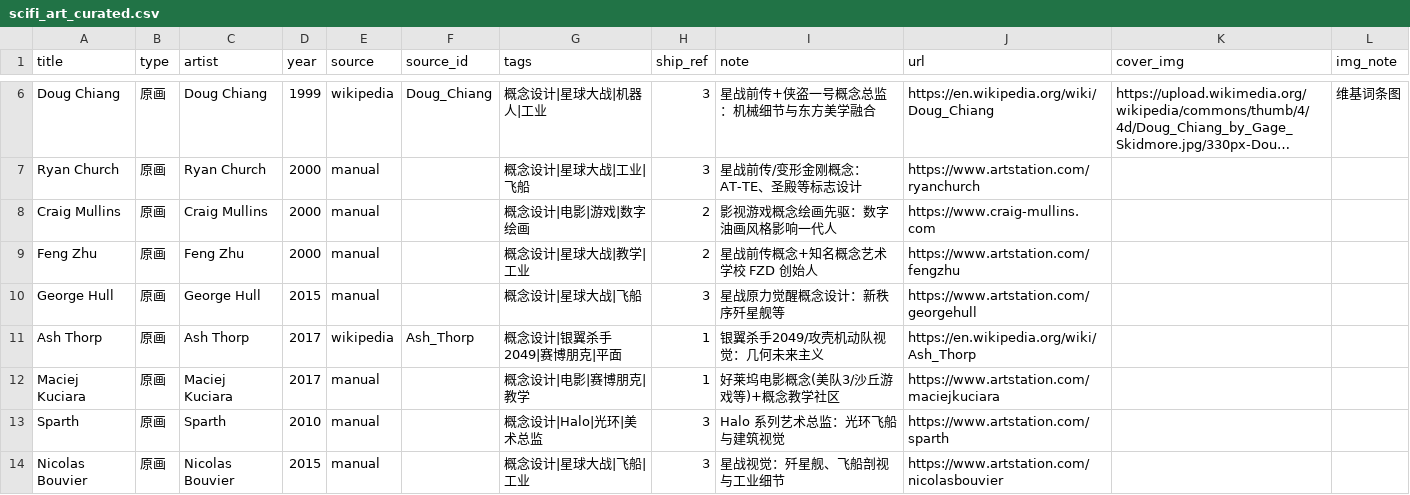
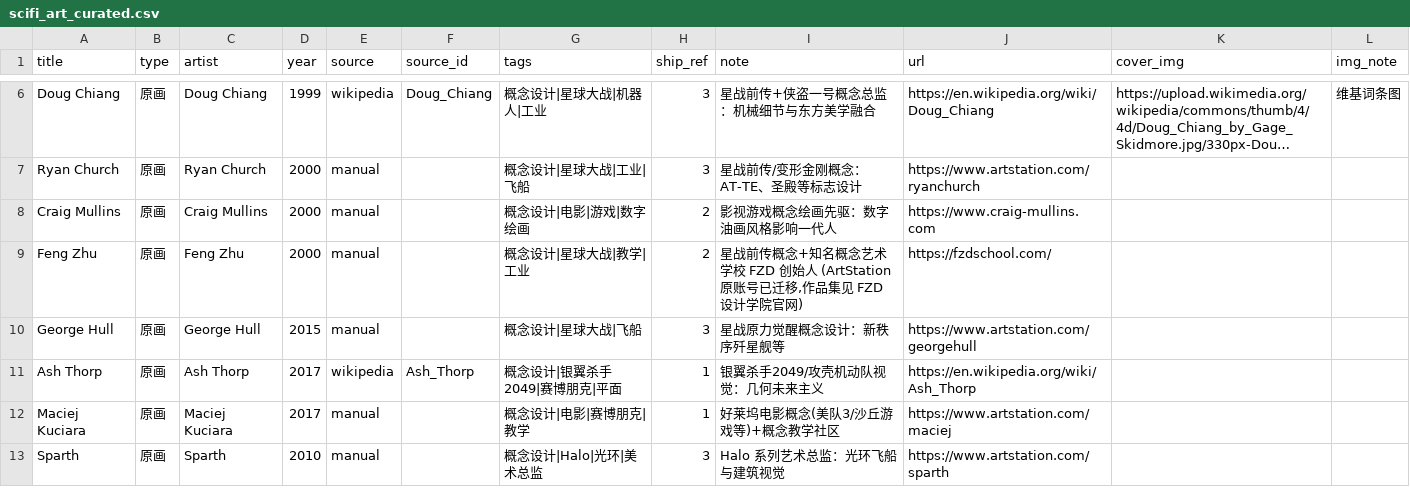
Before and after one commit to shawn1905/generation-ship, a CSV file: branch/art/scifi_art_curated.csv, drawn as a sheet; only a part is shown, gaps mark what is left out; long unchanged cells end in …; the diff covers the shown part only.

Commit message:
fix: 修复过期作品链接 + 新生代艺术家补封面(11 位)
链接修复(ArtStation 账号易主/失效):
- Jama Jurabaev → /jama、Maciej Kuciara → /maciej(新账号)
- Ian McQue → Character Design References 专题页、Paul Chadeisson → 官网
- Feng Zhu → FZD 学院官网(原账号已易主)、John Harris → AS /johnharris
- 移除 Nicolas Bouvier(无任何有效在线来源)

封面补全(ArtStation projects.json 过 Cloudflare 后抓取 + 官网 og:image):
- 新增 12 张封面:Ryan Church/Sparth/Ben Mauro/Aaron Beck/George Hull/
  Craig Mullins/Ash Thorp/Wayne Barlowe/Jama/Maciej/John Harris/Ian McQue(WebP 用 PIL 转换)
- art 分类 104 条,图片 103/104,仅 Feng Zhu 无图(链接有效)
- 全站 495 条 ✧4=42

```diff
--- a/branch/art/scifi_art_curated.csv
+++ b/branch/art/scifi_art_curated.csv
@@ -8,7 +8,6 @@ Ryan Church,原画,Ryan Church,2000,manual,,概念设计|星球大战|工业|飞
 Craig Mullins,原画,Craig Mullins,2000,manual,,概念设计|电影|游戏|数字绘画,2,影视游戏概念绘画先驱：数字油画风格影响一代人,https://www.craig-mullins.com,,
-Feng Zhu,原画,Feng Zhu,2000,manual,,概念设计|星球大战|教学|工业,2,星战前传概念+知名概念艺术学校 FZD 创始人,https://www.artstation.com/fengzhu,,
+Feng Zhu,原画,Feng Zhu,2000,manual,,概念设计|星球大战|教学|工业,2,"星战前传概念+知名概念艺术学校 FZD 创始人 (ArtStation 原账号已迁移,作品集见 FZD 设计学院官网)",https://fzdschool.com/,,
 George Hull,原画,George Hull,2015,manual,,概念设计|星球大战|飞船,3,星战原力觉醒概念设计：新秩序歼星舰等,https://www.artstation.com/georgehull,,
 Ash Thorp,原画,Ash Thorp,2017,wikipedia,Ash_Thorp,概念设计|银翼杀手2049|赛博朋克|平面,1,银翼杀手2049/攻壳机动队视觉：几何未来主义,https://en.wikipedia.org/wiki/Ash_Thorp,,
-Maciej Kuciara,原画,Maciej Kuciara,2017,manual,,概念设计|电影|赛博朋克|教学,1,好莱坞电影概念(美队3/沙丘游戏等)+概念教学社区,https://www.artstation.com/maciejkuciara,,
+Maciej Kuciara,原画,Maciej Kuciara,2017,manual,,概念设计|电影|赛博朋克|教学,1,好莱坞电影概念(美队3/沙丘游戏等)+概念教学社区,https://www.artstation.com/maciej,,
 Sparth,原画,Sparth,2010,manual,,概念设计|Halo|光环|美术总监,3,Halo 系列艺术总监：光环飞船与建筑视觉,https://www.artstation.com/sparth,,
-Nicolas Bouvier,原画,Nicolas Bouvier,2015,manual,,概念设计|星球大战|飞船|工业,3,星战视觉：歼星舰、飞船剖视与工业细节,https://www.artstation.com/nicolasbouvier,,
```
Also changed, not shown: 5 edited cells elsewhere in this file, 19 other files.
